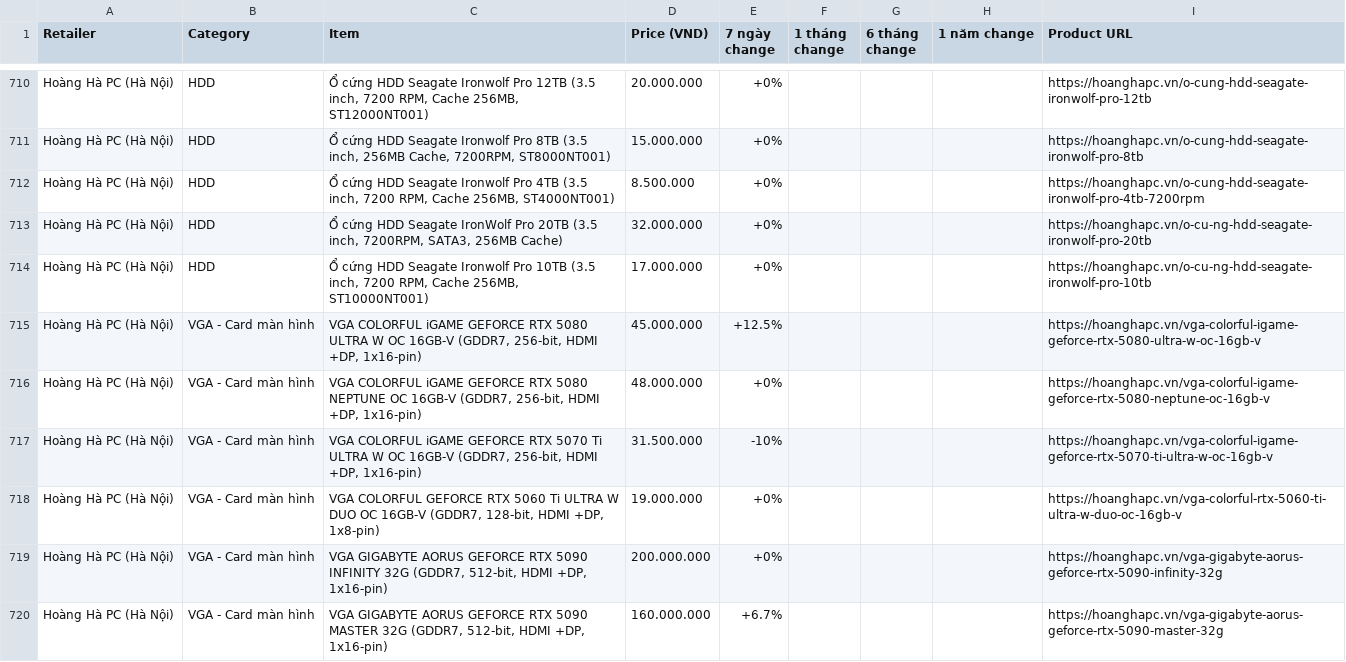
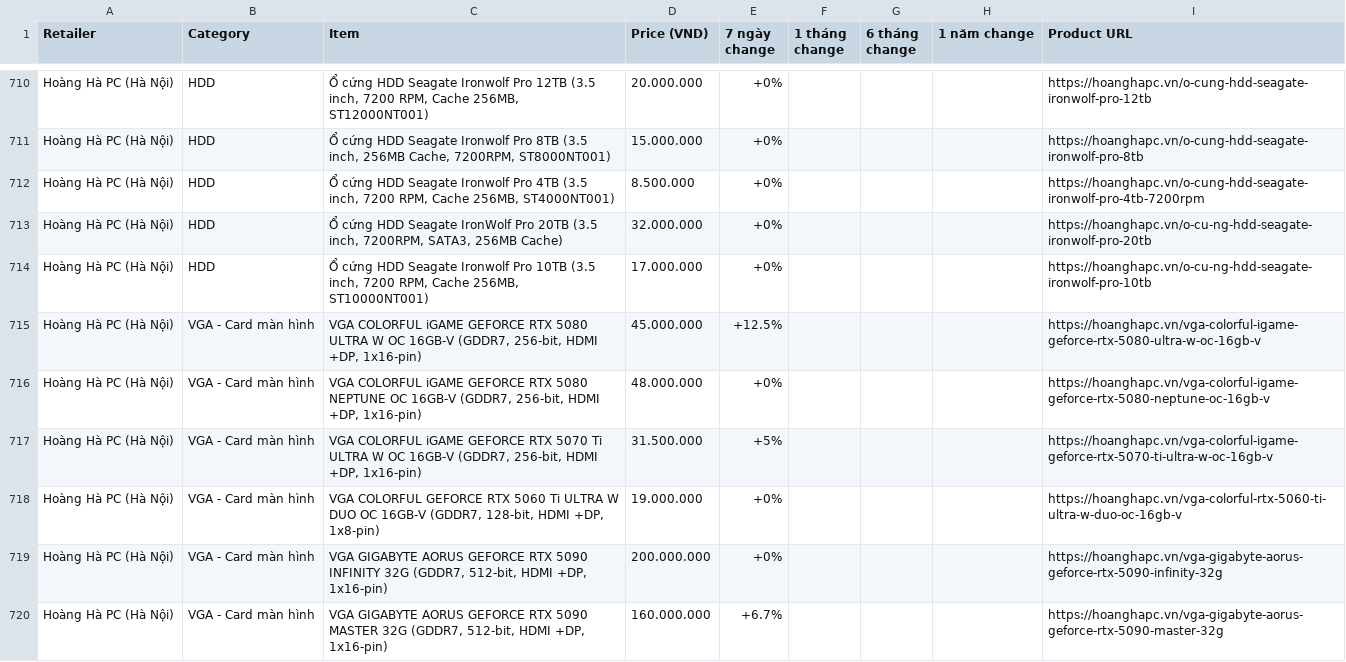
Before and after one commit to tuongphantrue/tech-price-mailer, a CSV file: docs/price_history_latest.csv, drawn as a sheet; only a part is shown, gaps mark what is left out; the diff covers the shown part only.

```diff
--- a/docs/price_history_latest.csv
+++ b/docs/price_history_latest.csv
@@ -716,3 +716,3 @@ Hoàng Hà PC (Hà Nội),VGA - Card màn hình,"VGA COLORFUL iGAME GEFORCE RTX
 Hoàng Hà PC (Hà Nội),VGA - Card màn hình,"VGA COLORFUL iGAME GEFORCE RTX 5080 NEPTUNE OC 16GB-V (GDDR7, 256-bit, HDMI +DP, 1x16-pin)",48.000.000,+0%,,,,https://hoanghapc.vn/vga-colorful-igame-geforce-rtx-5080-neptune-oc-16gb-v
-Hoàng Hà PC (Hà Nội),VGA - Card màn hình,"VGA COLORFUL iGAME GEFORCE RTX 5070 Ti ULTRA W OC 16GB-V (GDDR7, 256-bit, HDMI +DP, 1x16-pin)",31.500.000,-10%,,,,https://hoanghapc.vn/vga-colorful-igame-geforce-rtx-5070-ti-ultra-w-oc-16gb-v
+Hoàng Hà PC (Hà Nội),VGA - Card màn hình,"VGA COLORFUL iGAME GEFORCE RTX 5070 Ti ULTRA W OC 16GB-V (GDDR7, 256-bit, HDMI +DP, 1x16-pin)",31.500.000,+5%,,,,https://hoanghapc.vn/vga-colorful-igame-geforce-rtx-5070-ti-ultra-w-oc-16gb-v
 Hoàng Hà PC (Hà Nội),VGA - Card màn hình,"VGA COLORFUL GEFORCE RTX 5060 Ti ULTRA W DUO OC 16GB-V (GDDR7, 128-bit, HDMI +DP, 1x8-pin)",19.000.000,+0%,,,,https://hoanghapc.vn/vga-colorful-rtx-5060-ti-ultra-w-duo-oc-16gb-v
```
Also changed, not shown: 11 moved rows and 20 edited cells elsewhere in this file.
